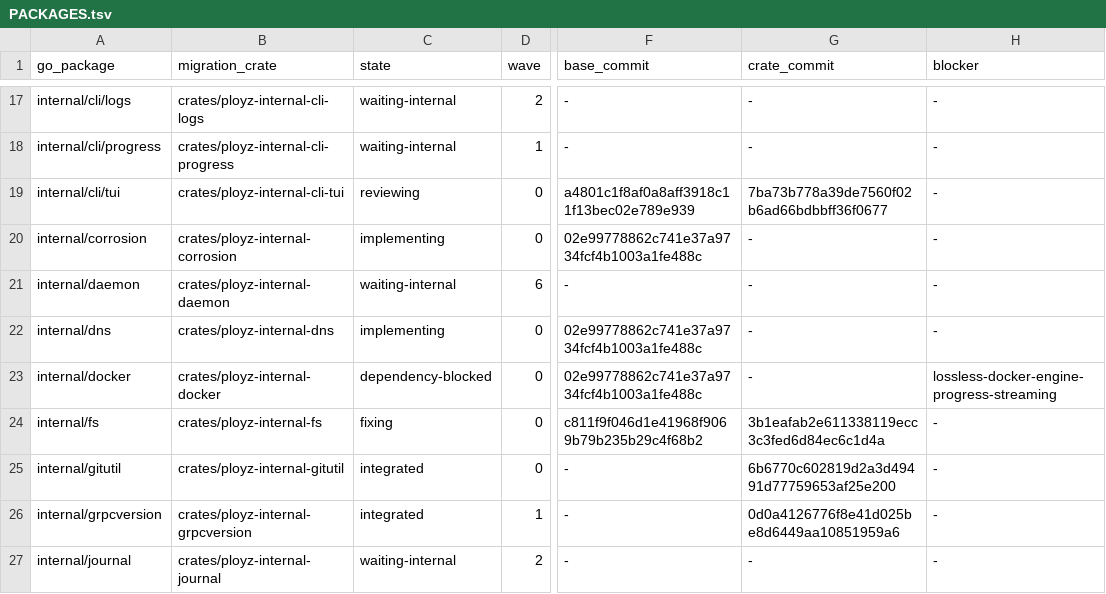
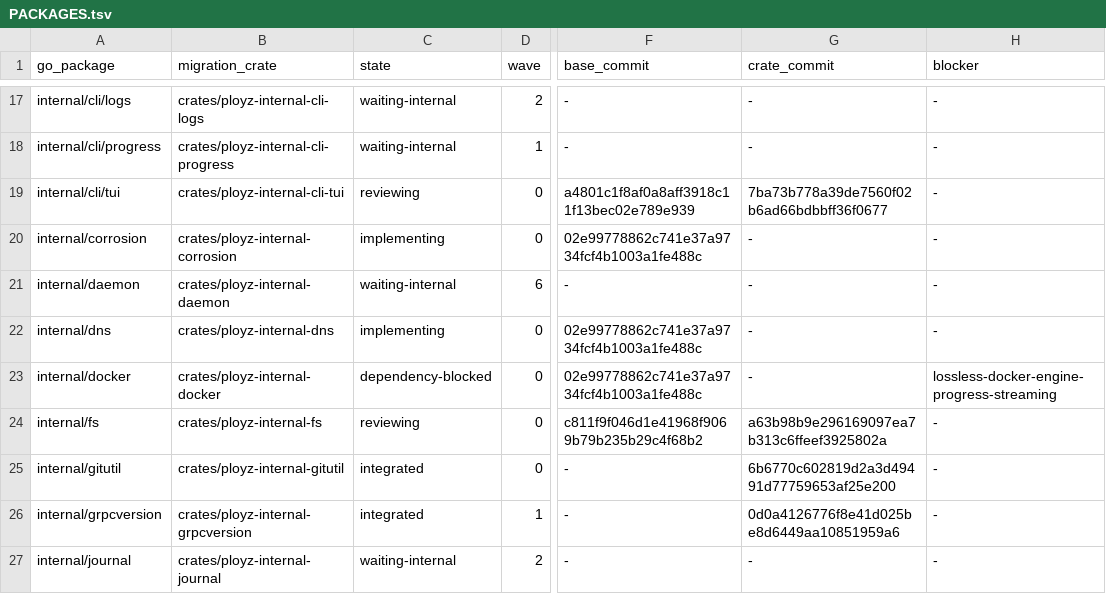
Before and after one commit to getployz/ployz-rust-port, a TSV file: migration/PACKAGES.tsv, drawn as a sheet; only a part is shown, gaps mark what is left out; the diff names each change by its address in the sheet, - before the commit and + after, or states it on an @@ line.

```diff
--- a/migration/PACKAGES.tsv
+++ b/migration/PACKAGES.tsv
-C24 (state): fixing
+C24 (state): reviewing
-G24 (crate_commit): 3b1eafab2e611338119ecc3c3fed6d84ec6c1d4a
+G24 (crate_commit): a63b98b9e296169097ea7b313c6ffeef3925802a
```
Also changed, not shown: migration/TASKS.tsv.
